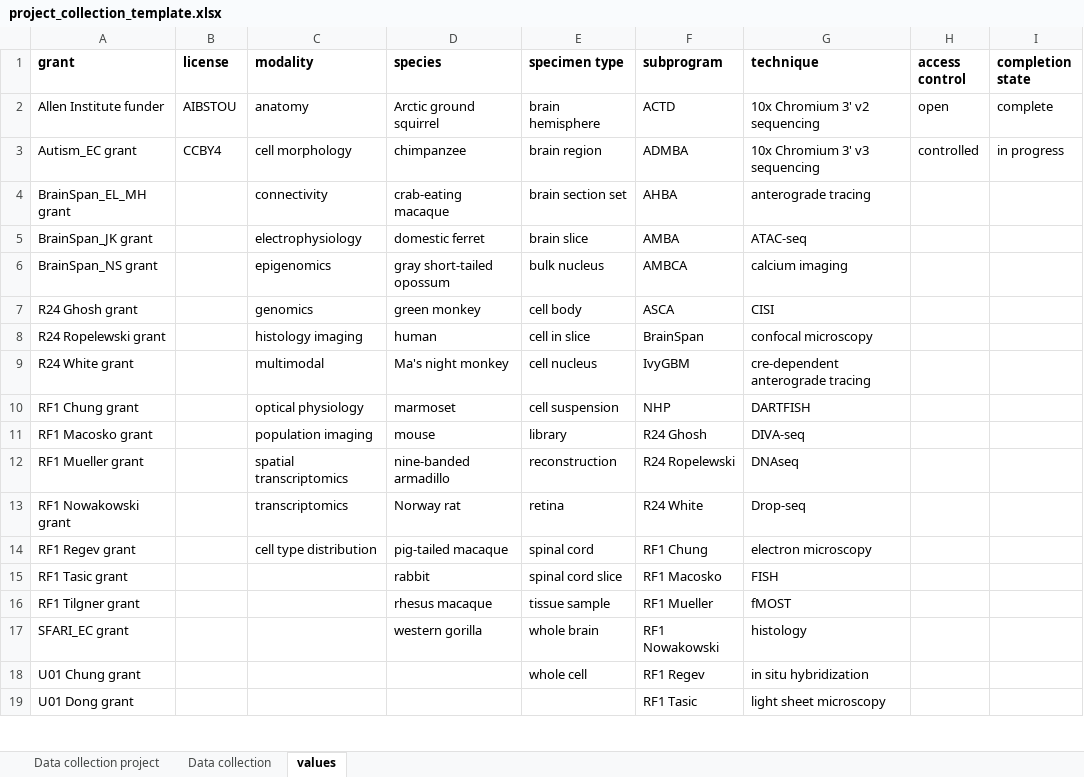
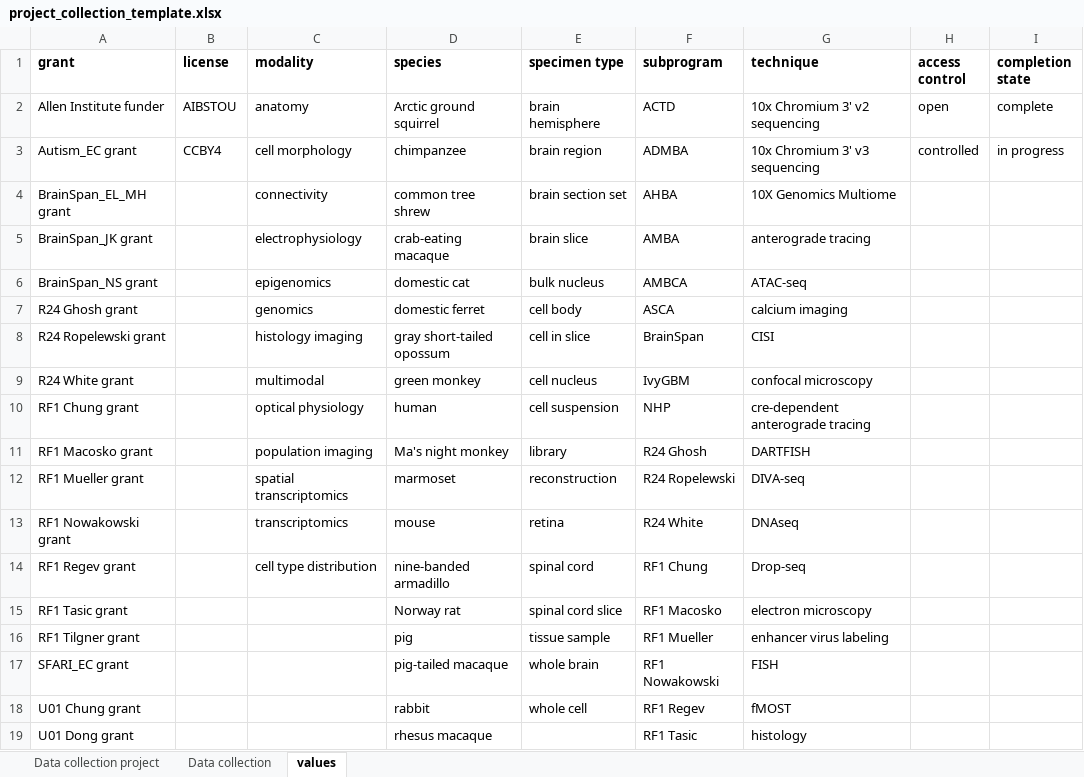
Before and after one commit to BICCN/BCDC-Metadata, an Excel workbook: Templates/project_collection/project_collection_template.xlsx, sheet values, drawn as a sheet; only a part is shown; values as stored, in another font and other column widths than the file's, no borders; the diff covers the shown part only; the diff names each change by its address in the sheet, - before the commit and + after, or states it on an @@ line.

Commit message:
Re-updated controlled vocabs for 2021Q4

```diff
--- a/Templates/project_collection/project_collection_template.xlsx (sheet values)
+++ b/Templates/project_collection/project_collection_template.xlsx (sheet values)
-D4 (species): crab-eating macaque
+D4 (species): common tree shrew
-G4 (technique): anterograde tracing
+G4 (technique): 10X Genomics Multiome
-D5 (species): domestic ferret
+D5 (species): crab-eating macaque
-G5 (technique): ATAC-seq
+G5 (technique): anterograde tracing
-D6 (species): gray short-tailed opossum
+D6 (species): domestic cat
-G6 (technique): calcium imaging
+G6 (technique): ATAC-seq
-D7 (species): green monkey
+D7 (species): domestic ferret
-G7 (technique): CISI
+G7 (technique): calcium imaging
-D8 (species): human
+D8 (species): gray short-tailed opossum
-G8 (technique): confocal microscopy
+G8 (technique): CISI
-D9 (species): Ma's night monkey
+D9 (species): green monkey
-G9 (technique): cre-dependent anterograde tracing
+G9 (technique): confocal microscopy
-D10 (species): marmoset
+D10 (species): human
-G10 (technique): DARTFISH
+G10 (technique): cre-dependent anterograde tracing
-D11 (species): mouse
+D11 (species): Ma's night monkey
-G11 (technique): DIVA-seq
+G11 (technique): DARTFISH
-D12 (species): nine-banded armadillo
+D12 (species): marmoset
-G12 (technique): DNAseq
+G12 (technique): DIVA-seq
-D13 (species): Norway rat
+D13 (species): mouse
-G13 (technique): Drop-seq
+G13 (technique): DNAseq
-D14 (species): pig-tailed macaque
+D14 (species): nine-banded armadillo
-G14 (technique): electron microscopy
+G14 (technique): Drop-seq
-D15 (species): rabbit
+D15 (species): Norway rat
-G15 (technique): FISH
+G15 (technique): electron microscopy
-D16 (species): rhesus macaque
+D16 (species): pig
-G16 (technique): fMOST
+G16 (technique): enhancer virus labeling
-D17 (species): western gorilla
+D17 (species): pig-tailed macaque
-G17 (technique): histology
+G17 (technique): FISH
-D18 (species): (empty)
+D18 (species): rabbit
-G18 (technique): in situ hybridization
+G18 (technique): fMOST
-D19 (species): (empty)
+D19 (species): rhesus macaque
-G19 (technique): light sheet microscopy
+G19 (technique): histology
```
Also changed, not shown: 3 added rows and 23 edited cells elsewhere in this sheet.
